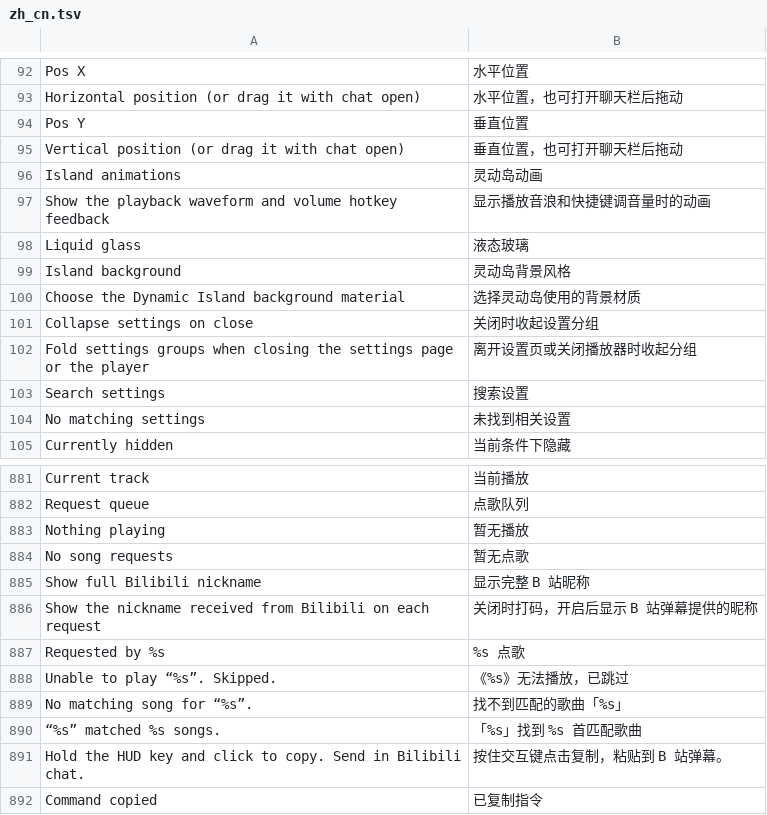
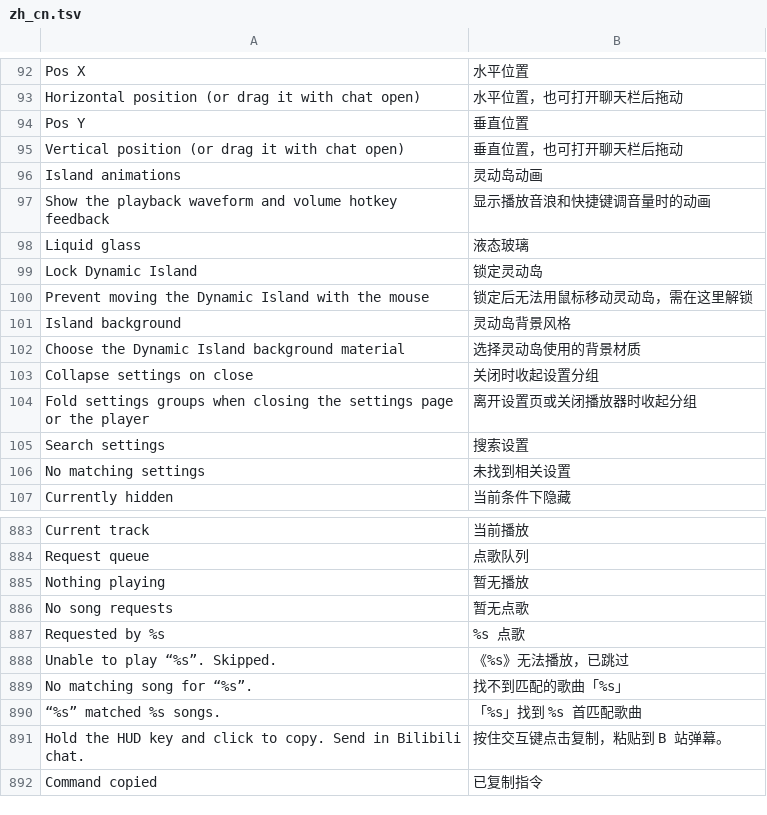
Before and after one commit to 1gbc/DangoMusic-CommunityEdition, a TSV file: core/src/main/resources/assets/dangomusicgtnh/lang/zh_cn.tsv, drawn as a sheet; only a part is shown, gaps mark what is left out; removed rows and columns are numbered as before the commit, all else as after; the diff names each change by its address in the sheet, - before the commit and + after, or states it on an @@ line.

Commit message:
feat(ui): lock island dragging and refine request overlays

```diff
--- a/core/src/main/resources/assets/dangomusicgtnh/lang/zh_cn.tsv
+++ b/core/src/main/resources/assets/dangomusicgtnh/lang/zh_cn.tsv
+row 99: Lock Dynamic Island | 锁定灵动岛
+row 100: Prevent moving the Dynamic Island with the mouse | 锁定后无法用鼠标移动灵动岛，需在这里解锁
-row 885: Show full Bilibili nickname | 显示完整 B 站昵称
-row 886: Show the nickname received from Bilibili on each request | 关闭时打码，开启后显示 B 站弹幕提供的昵称
```
Also changed, not shown: 11 other files.
